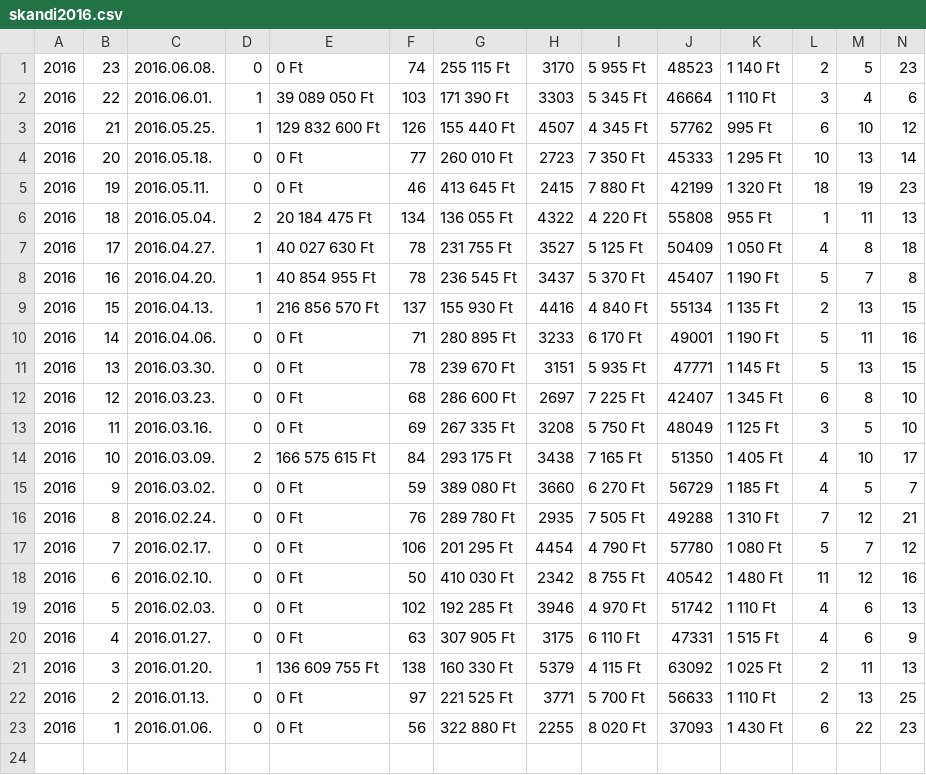
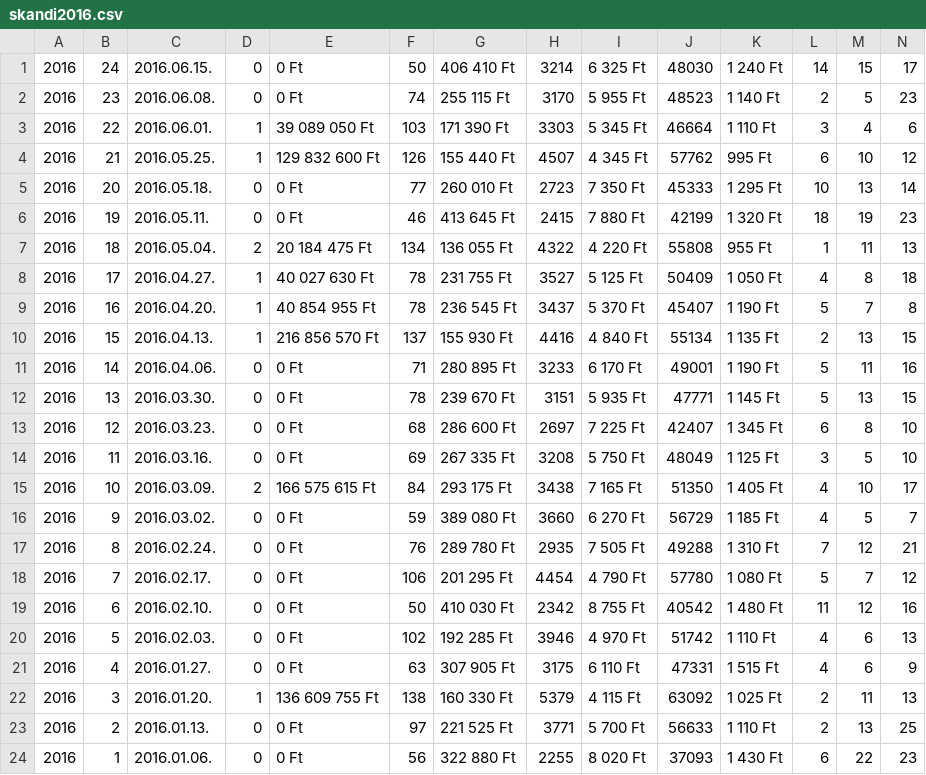
Before and after one commit to bpetike/I_JAVA_LotteryNumberFrequency, a CSV file: data/skandi2016.csv, drawn as a sheet; only a part is shown; rows hold the shown columns only; the diff names each change by its address in the sheet, - before the commit and + after, or states it on an @@ line.

```diff
--- a/data/skandi2016.csv
+++ b/data/skandi2016.csv
+row 1: 2016 | 24 | 2016.06.15. | 0 | 0 Ft | 50 | 406 410 Ft | 3214 | 6 325 Ft | 48030 | 1 240 Ft | 14 | 15 | 17
```
Also changed, not shown: data/hatos2016.csv, data/otos2016.csv, 4 other files.
